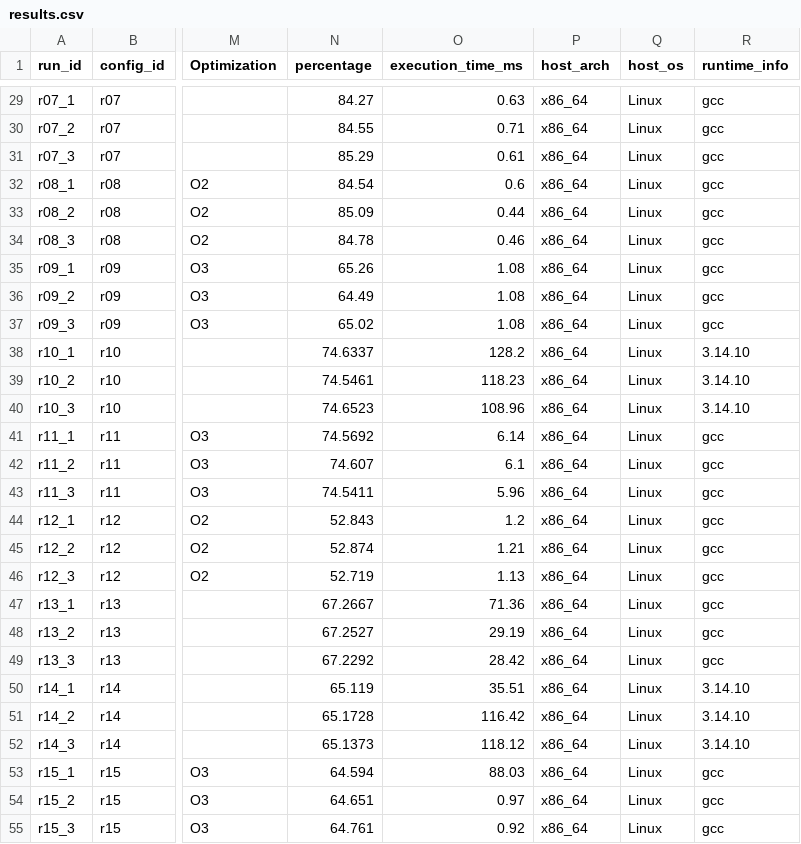
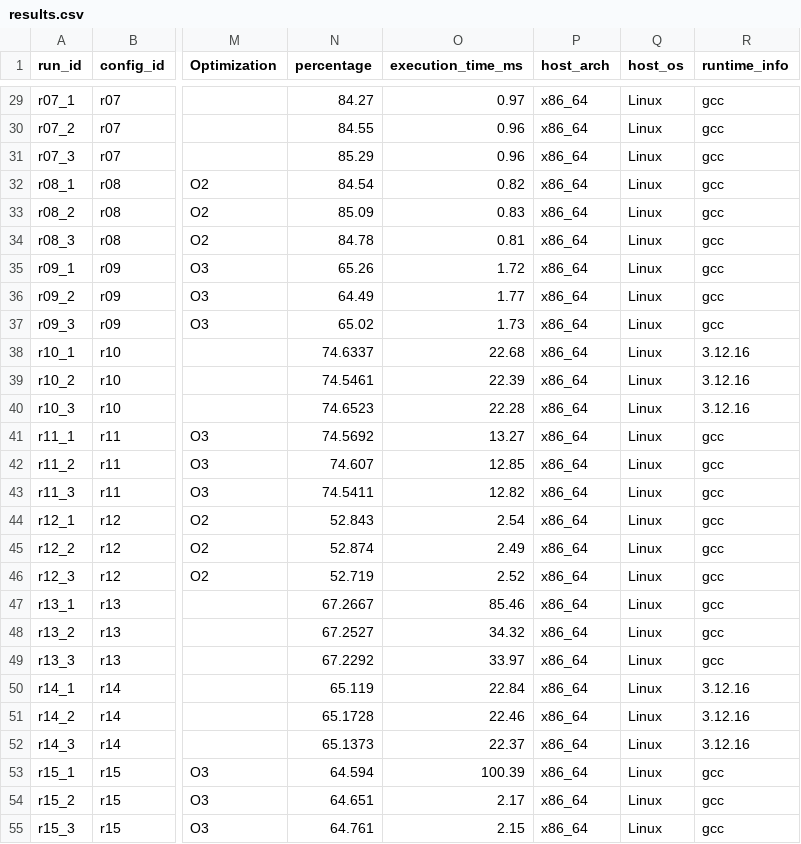
Before and after one commit to mathis-r/Reproductibilite, a CSV file: tp3/experiments/results.csv, drawn as a sheet; only a part is shown, gaps mark what is left out; the diff covers the shown part only; the diff names each change by its address in the sheet, - before the commit and + after, or states it on an @@ line.

```diff
--- a/tp3/experiments/results.csv
+++ b/tp3/experiments/results.csv
-O29 (execution_time_ms): 0.63
+O29 (execution_time_ms): 0.97
-O30 (execution_time_ms): 0.71
+O30 (execution_time_ms): 0.96
-O31 (execution_time_ms): 0.61
+O31 (execution_time_ms): 0.96
-O32 (execution_time_ms): 0.6
+O32 (execution_time_ms): 0.82
-O33 (execution_time_ms): 0.44
+O33 (execution_time_ms): 0.83
-O34 (execution_time_ms): 0.46
+O34 (execution_time_ms): 0.81
-O35 (execution_time_ms): 1.08
+O35 (execution_time_ms): 1.72
-O36 (execution_time_ms): 1.08
+O36 (execution_time_ms): 1.77
-O37 (execution_time_ms): 1.08
+O37 (execution_time_ms): 1.73
-O38 (execution_time_ms): 128.2
+O38 (execution_time_ms): 22.68
-R38:R40 (runtime_info): 3.14.10
+R38:R40 (runtime_info): 3.12.16
-O39 (execution_time_ms): 118.23
+O39 (execution_time_ms): 22.39
-O40 (execution_time_ms): 108.96
+O40 (execution_time_ms): 22.28
-O41 (execution_time_ms): 6.14
+O41 (execution_time_ms): 13.27
-O42 (execution_time_ms): 6.1
+O42 (execution_time_ms): 12.85
-O43 (execution_time_ms): 5.96
+O43 (execution_time_ms): 12.82
-O44 (execution_time_ms): 1.2
+O44 (execution_time_ms): 2.54
-O45 (execution_time_ms): 1.21
+O45 (execution_time_ms): 2.49
-O46 (execution_time_ms): 1.13
+O46 (execution_time_ms): 2.52
-O47 (execution_time_ms): 71.36
+O47 (execution_time_ms): 85.46
-O48 (execution_time_ms): 29.19
+O48 (execution_time_ms): 34.32
-O49 (execution_time_ms): 28.42
+O49 (execution_time_ms): 33.97
-O50 (execution_time_ms): 35.51
+O50 (execution_time_ms): 22.84
-R50:R52 (runtime_info): 3.14.10
+R50:R52 (runtime_info): 3.12.16
-O51 (execution_time_ms): 116.42
+O51 (execution_time_ms): 22.46
-O52 (execution_time_ms): 118.12
+O52 (execution_time_ms): 22.37
-O53 (execution_time_ms): 88.03
+O53 (execution_time_ms): 100.39
-O54 (execution_time_ms): 0.97
+O54 (execution_time_ms): 2.17
-O55 (execution_time_ms): 0.92
+O55 (execution_time_ms): 2.15
```
Also changed, not shown: 96 edited cells elsewhere in this file.
